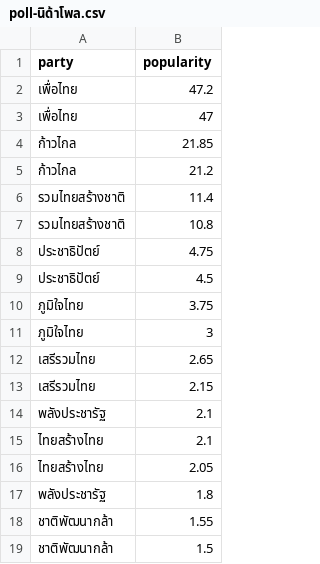
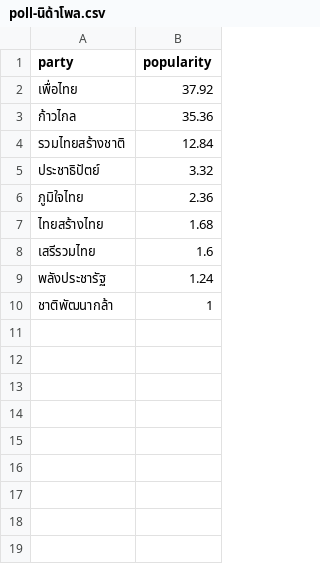
Before and after one commit to wevisdemo/thailand-election-2023, a CSV file: apps/electionsim/static/data/poll-นิด้าโพล.csv, drawn as a sheet.

```diff
--- a/apps/electionsim/static/data/poll-นิด้าโพล.csv
+++ b/apps/electionsim/static/data/poll-นิด้าโพล.csv
@@ -1,19 +1,10 @@
 party,popularity
-เพื่อไทย,47.2
-เพื่อไทย,47
-ก้าวไกล,21.85
-ก้าวไกล,21.2
-รวมไทยสร้างชาติ,11.4
-รวมไทยสร้างชาติ,10.8
-ประชาธิปัตย์,4.75
-ประชาธิปัตย์,4.5
-ภูมิใจไทย,3.75
-ภูมิใจไทย,3
-เสรีรวมไทย,2.65
-เสรีรวมไทย,2.15
-พลังประชารัฐ,2.1
-ไทยสร้างไทย,2.1
-ไทยสร้างไทย,2.05
-พลังประชารัฐ,1.8
-ชาติพัฒนากล้า,1.55
-ชาติพัฒนากล้า,1.5
+เพื่อไทย,37.92
+ก้าวไกล,35.36
+รวมไทยสร้างชาติ,12.84
+ประชาธิปัตย์,3.32
+ภูมิใจไทย,2.36
+ไทยสร้างไทย,1.68
+เสรีรวมไทย,1.6
+พลังประชารัฐ,1.24
+ชาติพัฒนากล้า,1
```
Also changed, not shown: apps/electionsim/static/data/poll-ม.ศรีปทุม-ดีโหวต.csv, apps/electionsim/static/data/poll-สวนดุสิตโพล.csv, 5 other files.
